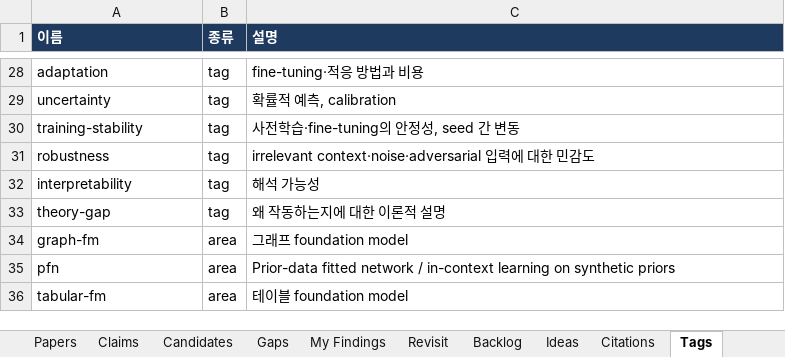
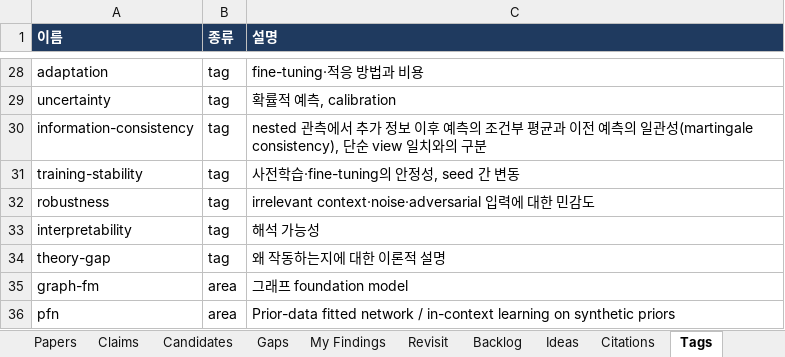
Before and after one commit to seongjinan11-source/research-harness, an Excel workbook: out/research_harness.xlsx, sheet Tags, drawn as a sheet; only a part is shown, gaps mark what is left out; the shorter side is filled out with more unchanged rows; values as stored, in another font and other column widths than the file's, no borders; the diff names each change by its address in the sheet, - before the commit and + after, or states it on an @@ line.

Commit message:
Add martingale-consistent SSL and link conditional-coherence research history

```diff
--- a/out/research_harness.xlsx (sheet Tags)
+++ b/out/research_harness.xlsx (sheet Tags)
+row 30: information-consistency | tag | nested 관측에서 추가 정보 이후 예측의 조건부 평균과 이전 예측의 일관성(martingale consistency), 단순 view 일치와의 구분
```
Also changed, not shown: sheet Candidates, sheet Revisit, sheet Gaps, sheet Claims, sheet Papers, sheet Citations, 1 more sheet, 7 other files.
